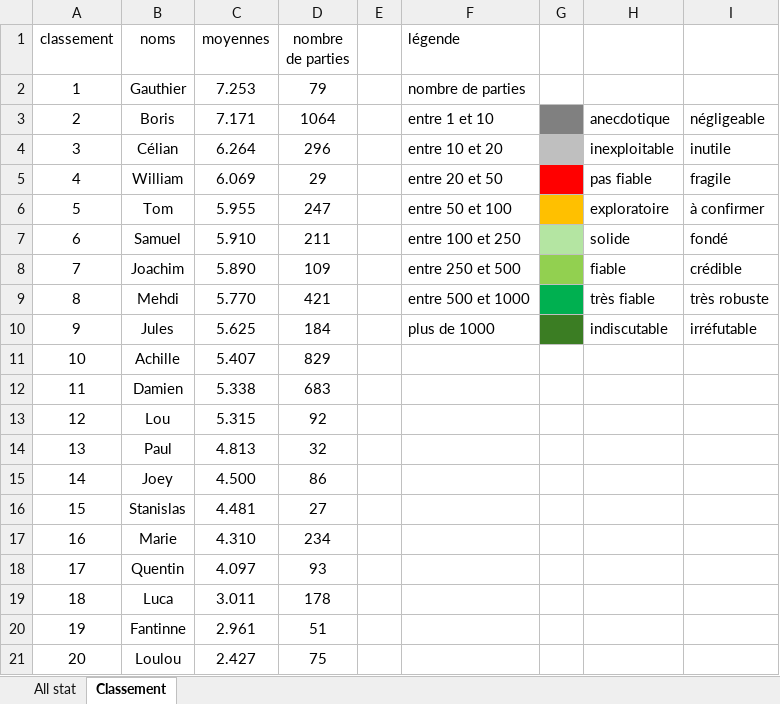
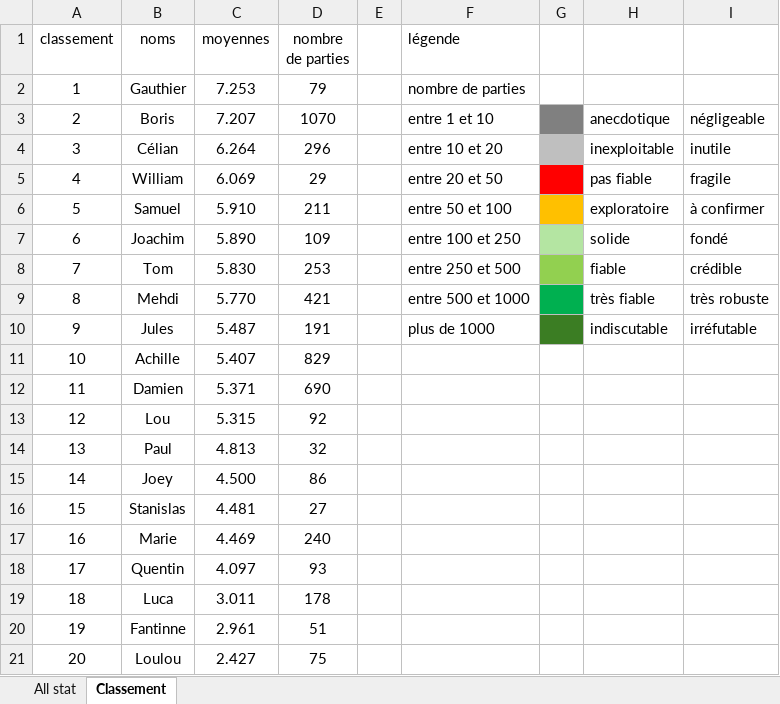
Before and after one commit to boris500/podium-quiz, an Excel workbook: classement_whist_2023_2025.xlsx, sheet Classement, drawn as a sheet; values as stored, in another font and other column widths than the file's, no borders; the diff names each change by its address in the sheet, - before the commit and + after, or states it on an @@ line.

```diff
--- a/classement_whist_2023_2025.xlsx (sheet Classement)
+++ b/classement_whist_2023_2025.xlsx (sheet Classement)
-C3 (moyennes): 7.171
+C3 (moyennes): 7.207
-D3 (nombre de parties): 1064
+D3 (nombre de parties): 1070
-B6 (noms): Tom
+B6 (noms): Samuel
-C6 (moyennes): 5.955
+C6 (moyennes): 5.910
-D6 (nombre de parties): 247
+D6 (nombre de parties): 211
-B7 (noms): Samuel
+B7 (noms): Joachim
-C7 (moyennes): 5.910
+C7 (moyennes): 5.890
-D7 (nombre de parties): 211
+D7 (nombre de parties): 109
-B8 (noms): Joachim
+B8 (noms): Tom
-C8 (moyennes): 5.890
+C8 (moyennes): 5.830
-D8 (nombre de parties): 109
+D8 (nombre de parties): 253
-C10 (moyennes): 5.625
+C10 (moyennes): 5.487
-D10 (nombre de parties): 184
+D10 (nombre de parties): 191
-C12 (moyennes): 5.338
+C12 (moyennes): 5.371
-D12 (nombre de parties): 683
+D12 (nombre de parties): 690
-C17 (moyennes): 4.310
+C17 (moyennes): 4.469
-D17 (nombre de parties): 234
+D17 (nombre de parties): 240
```
Also changed, not shown: sheet All stat.
